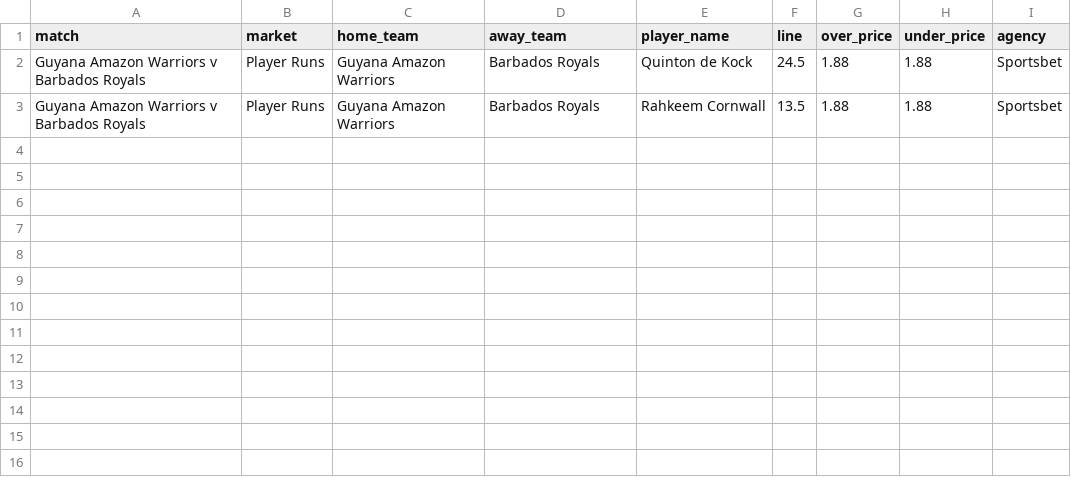
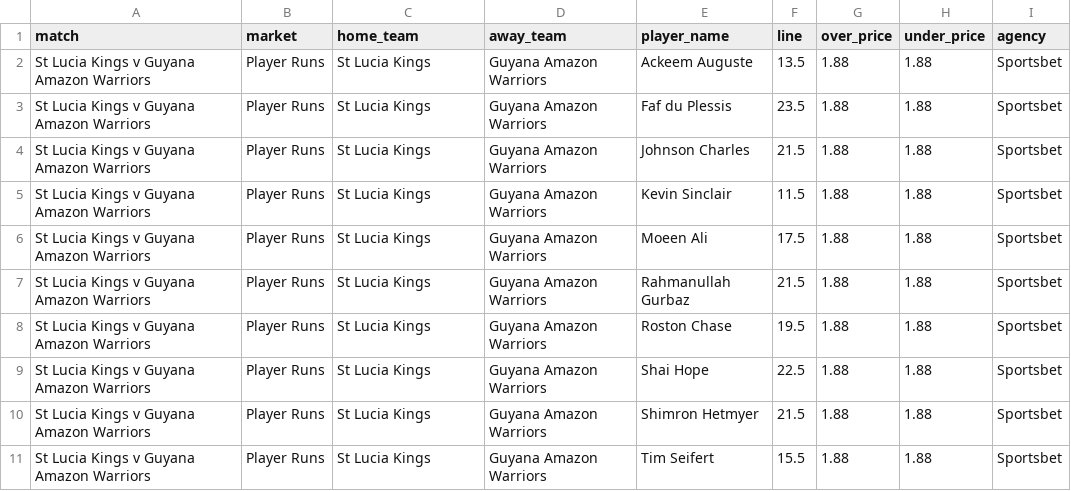
Before and after one commit to jamesbrown1417/Cricket-Analysis, a CSV file: Data/T20s/CPL/scraped_odds/sportsbet_player_runs.csv, drawn as a sheet.

```diff
--- a/Data/T20s/CPL/scraped_odds/sportsbet_player_runs.csv
+++ b/Data/T20s/CPL/scraped_odds/sportsbet_player_runs.csv
@@ -1,3 +1,11 @@
 match,market,home_team,away_team,player_name,line,over_price,under_price,agency
-Guyana Amazon Warriors v Barbados Royals,Player Runs,Guyana Amazon Warriors,Barbados Royals,Quinton de Kock,24.5,1.88,1.88,Sportsbet
-Guyana Amazon Warriors v Barbados Royals,Player Runs,Guyana Amazon Warriors,Barbados Royals,Rahkeem Cornwall,13.5,1.88,1.88,Sportsbet
+St Lucia Kings v Guyana Amazon Warriors,Player Runs,St Lucia Kings,Guyana Amazon Warriors,Ackeem Auguste,13.5,1.88,1.88,Sportsbet
+St Lucia Kings v Guyana Amazon Warriors,Player Runs,St Lucia Kings,Guyana Amazon Warriors,Faf du Plessis,23.5,1.88,1.88,Sportsbet
+St Lucia Kings v Guyana Amazon Warriors,Player Runs,St Lucia Kings,Guyana Amazon Warriors,Johnson Charles,21.5,1.88,1.88,Sportsbet
+St Lucia Kings v Guyana Amazon Warriors,Player Runs,St Lucia Kings,Guyana Amazon Warriors,Kevin Sinclair,11.5,1.88,1.88,Sportsbet
+St Lucia Kings v Guyana Amazon Warriors,Player Runs,St Lucia Kings,Guyana Amazon Warriors,Moeen Ali,17.5,1.88,1.88,Sportsbet
+St Lucia Kings v Guyana Amazon Warriors,Player Runs,St Lucia Kings,Guyana Amazon Warriors,Rahmanullah Gurbaz,21.5,1.88,1.88,Sportsbet
+St Lucia Kings v Guyana Amazon Warriors,Player Runs,St Lucia Kings,Guyana Amazon Warriors,Roston Chase,19.5,1.88,1.88,Sportsbet
+St Lucia Kings v Guyana Amazon Warriors,Player Runs,St Lucia Kings,Guyana Amazon Warriors,Shai Hope,22.5,1.88,1.88,Sportsbet
+St Lucia Kings v Guyana Amazon Warriors,Player Runs,St Lucia Kings,Guyana Amazon Warriors,Shimron Hetmyer,21.5,1.88,1.88,Sportsbet
+St Lucia Kings v Guyana Amazon Warriors,Player Runs,St Lucia Kings,Guyana Amazon Warriors,Tim Seifert,15.5,1.88,1.88,Sportsbet
```
Also changed, not shown: Data/T20s/CPL/scraped_odds/tab_top_team_wicket_taker.csv, Data/T20s/WT20I/scraped_odds/sportsbet_top_team_wicket_taker.csv, 52 other files.
